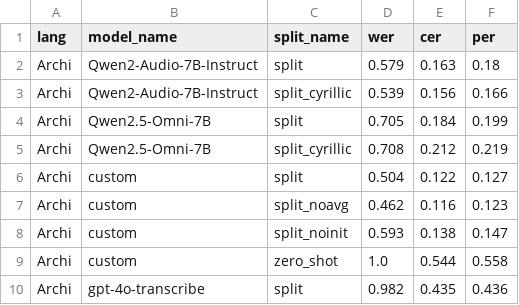
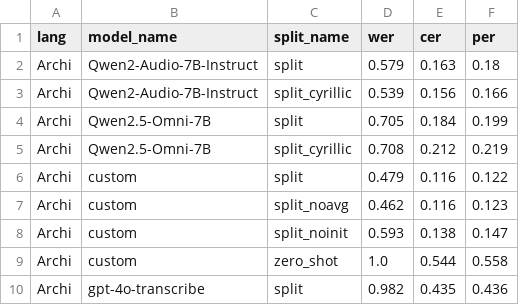
Before and after one commit to mahesh-ak/north_caucasian_asr, a CSV file: results/tabulated_results.csv, drawn as a sheet; only a part is shown.

```diff
--- a/results/tabulated_results.csv
+++ b/results/tabulated_results.csv
@@ -5,3 +5,3 @@ Archi,Qwen2.5-Omni-7B,split,0.705,0.184,0.199
 Archi,Qwen2.5-Omni-7B,split_cyrillic,0.708,0.212,0.219
-Archi,custom,split,0.504,0.122,0.127
+Archi,custom,split,0.479,0.116,0.122
 Archi,custom,split_noavg,0.462,0.116,0.123
```
Also changed, not shown: results/Archi/custom/split/predictions.tsv, 4 other files.
